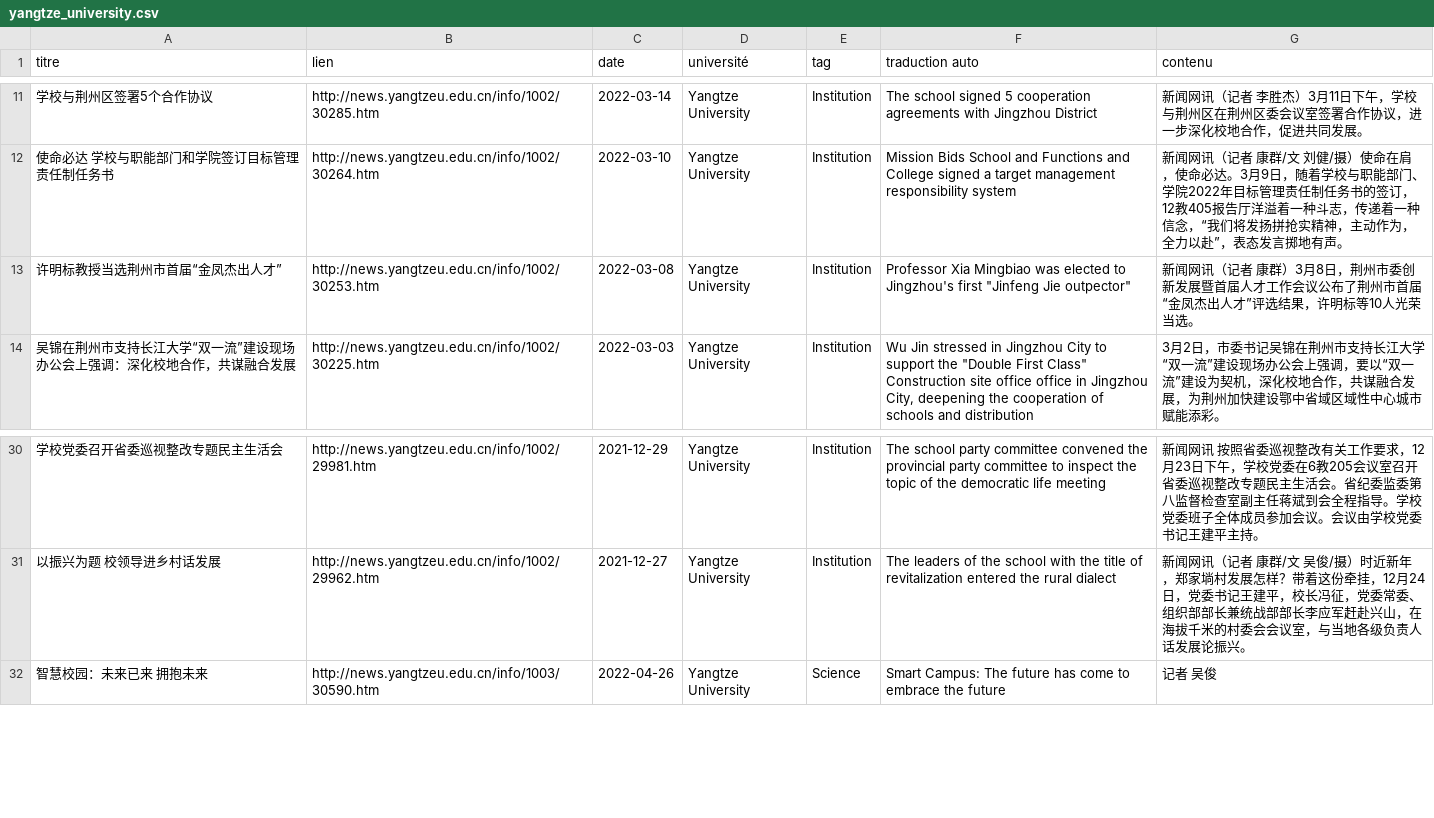
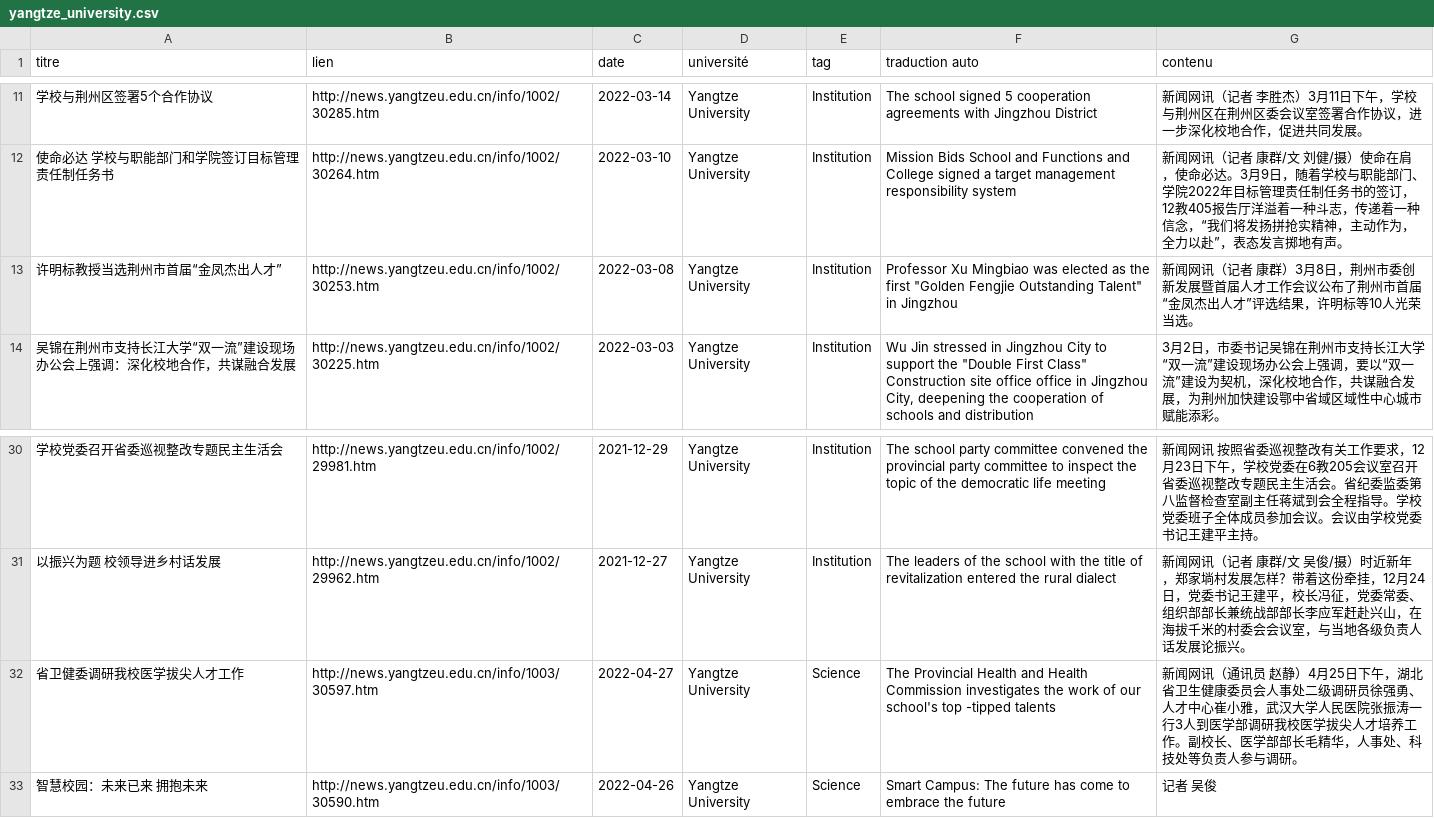
Before and after one commit to kudoeil/Hubei_universities_veille, a CSV file: universities/yangtze_university.csv, drawn as a sheet; only a part is shown, gaps mark what is left out.

Commit message:
màj données

```diff
--- a/universities/yangtze_university.csv
+++ b/universities/yangtze_university.csv
@@ -12,3 +12,3 @@ titre,lien,date,université,tag,traduction auto,contenu
 使命必达  学校与职能部门和学院签订目标管理责任制任务书,http://news.yangtzeu.edu.cn/info/1002/30264.htm,2022-03-10,Yangtze University,Institution,Mission Bids School and Functions and College signed a target management responsibility system,新闻网讯（记者 康群/文 刘健/摄）使命在肩，使命必达。3月9日，随着学校与职能部门、学院2022年目标管理责任制任务书的签订，12教405报告厅洋溢着一种斗志，传递着一种信念，“我们将发扬拼抢实精神，主动作为，全力以赴”，表态发言掷地有声。
-许明标教授当选荆州市首届“金凤杰出人才”,http://news.yangtzeu.edu.cn/info/1002/30253.htm,2022-03-08,Yangtze University,Institution,"Professor Xia Mingbiao was elected to Jingzhou's first ""Jinfeng Jie outpector""",新闻网讯（记者 康群）3月8日，荆州市委创新发展暨首届人才工作会议公布了荆州市首届“金凤杰出人才”评选结果，许明标等10人光荣当选。
+许明标教授当选荆州市首届“金凤杰出人才”,http://news.yangtzeu.edu.cn/info/1002/30253.htm,2022-03-08,Yangtze University,Institution,"Professor Xu Mingbiao was elected as the first ""Golden Fengjie Outstanding Talent"" in Jingzhou",新闻网讯（记者 康群）3月8日，荆州市委创新发展暨首届人才工作会议公布了荆州市首届“金凤杰出人才”评选结果，许明标等10人光荣当选。
 吴锦在荆州市支持长江大学“双一流”建设现场办公会上强调：深化校地合作，共谋融合发展,http://news.yangtzeu.edu.cn/info/1002/30225.htm,2022-03-03,Yangtze University,Institution,"Wu Jin stressed in Jingzhou City to support the ""Double First Class"" Construction site office office in Jingzhou City, deepening the cooperation of schools and distribution",3月2日，市委书记吴锦在荆州市支持长江大学“双一流”建设现场办公会上强调，要以“双一流”建设为契机，深化校地合作，共谋融合发展，为荆州加快建设鄂中省域区域性中心城市赋能添彩。
@@ -31,2 +31,3 @@ titre,lien,date,université,tag,traduction auto,contenu
 以振兴为题  校领导进乡村话发展,http://news.yangtzeu.edu.cn/info/1002/29962.htm,2021-12-27,Yangtze University,Institution,The leaders of the school with the title of revitalization entered the rural dialect,新闻网讯（记者 康群/文 吴俊/摄）时近新年，郑家埫村发展怎样？带着这份牵挂，12月24日，党委书记王建平，校长冯征，党委常委、组织部部长兼统战部部长李应军赶赴兴山，在海拔千米的村委会会议室，与当地各级负责人话发展论振兴。
+省卫健委调研我校医学拔尖人才工作,http://news.yangtzeu.edu.cn/info/1003/30597.htm,2022-04-27,Yangtze University,Science,The Provincial Health and Health Commission investigates the work of our school's top -tipped talents,新闻网讯（通讯员 赵静）4月25日下午，湖北省卫生健康委员会人事处二级调研员徐强勇、人才中心崔小雅，武汉大学人民医院张振涛一行3人到医学部调研我校医学拔尖人才培养工作。副校长、医学部部长毛精华，人事处、科技处等负责人参与调研。
 智慧校园：未来已来 拥抱未来,http://news.yangtzeu.edu.cn/info/1003/30590.htm,2022-04-26,Yangtze University,Science,Smart Campus: The future has come to embrace the future,记者 吴俊
```
